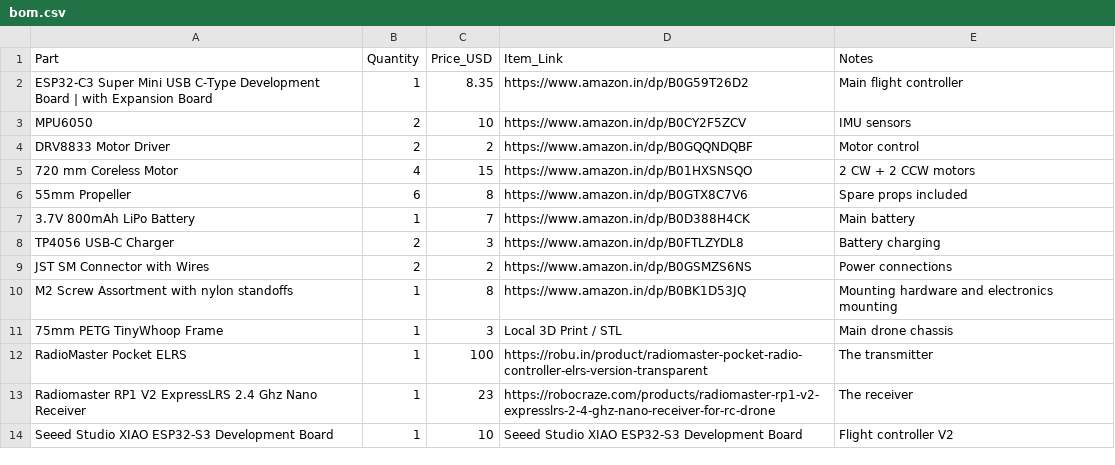
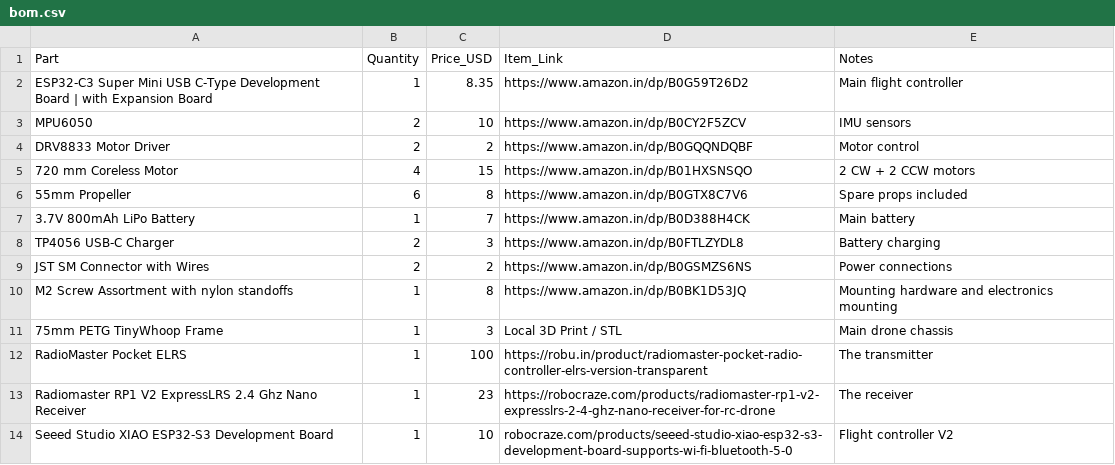
Before and after one commit to Aditya-linus/ESP32-C3-Based-gesture-controlled-drone., a CSV file: bom/bom.csv, drawn as a sheet.

Commit message:
Update bom.csv

```diff
--- a/bom/bom.csv
+++ b/bom/bom.csv
@@ -13,2 +13,2 @@ RadioMaster Pocket ELRS,1,100,https://robu.in/product/radiomaster-pocket-radio-c
 Radiomaster RP1 V2 ExpressLRS 2.4 Ghz Nano Receiver,1,23,https://robocraze.com/products/radiomaster-rp1-v2-expresslrs-2-4-ghz-nano-receiver-for-rc-drone,The receiver
-Seeed Studio XIAO ESP32-S3 Development Board,1,10,Seeed Studio XIAO ESP32-S3 Development Board,Flight controller V2
+Seeed Studio XIAO ESP32-S3 Development Board,1,10,robocraze.com/products/seeed-studio-xiao-esp32-s3-development-board-supports-wi-fi-bluetooth-5-0,Flight controller V2
```
